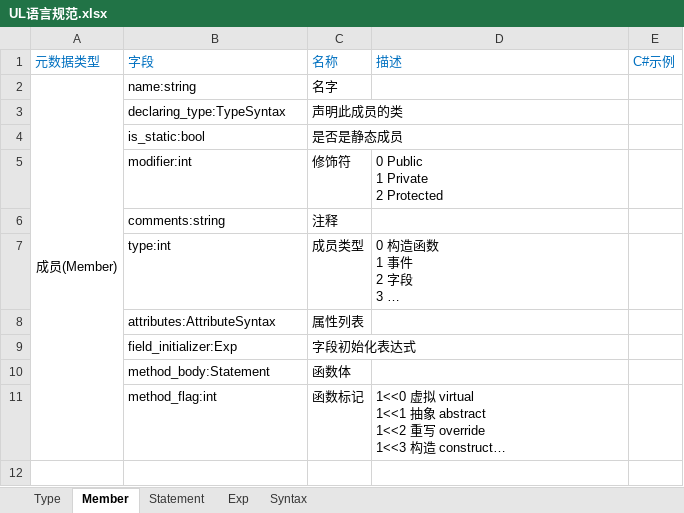
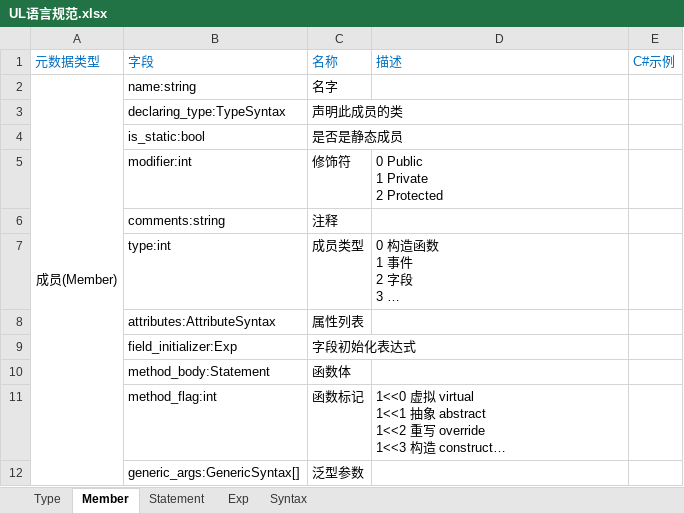
Before and after one commit to xiongfang/UL, an Excel workbook: Documents/UL语言规范.xlsx, sheet Member, drawn as a sheet; long unchanged cells end in …; values as stored, in another font and other column widths than the file's, no borders; the diff names each change by its address in the sheet, - before the commit and + after, or states it on an @@ line.

Commit message:
泛型参数

```diff
--- a/Documents/UL语言规范.xlsx (sheet Member)
+++ b/Documents/UL语言规范.xlsx (sheet Member)
+row 12:  | generic_args:GenericSyntax[] | 泛型参数
```
